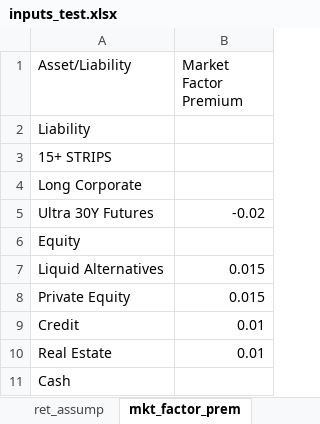
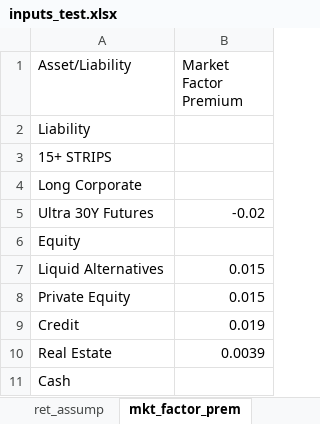
Before and after one commit to pforjoe/SAA, an Excel workbook: data/mv_inputs/inputs_test.xlsx, sheet mkt_factor_prem, drawn as a sheet; values as stored, in another font and other column widths than the file's, no borders; the diff names each change by its address in the sheet, - before the commit and + after, or states it on an @@ line.

Commit message:
Update inputs_test.xlsx

```diff
--- a/data/mv_inputs/inputs_test.xlsx (sheet mkt_factor_prem)
+++ b/data/mv_inputs/inputs_test.xlsx (sheet mkt_factor_prem)
-B9 (Market Factor Premium): 0.01
+B9 (Market Factor Premium): 0.019
-B10 (Market Factor Premium): 0.01
+B10 (Market Factor Premium): 0.0039
```
